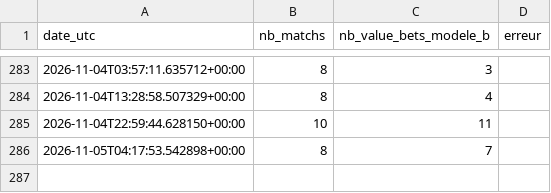
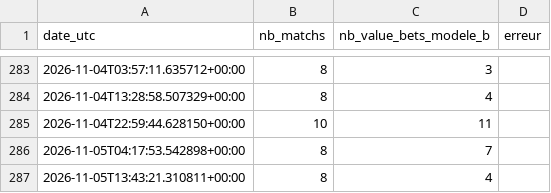
Before and after one commit to djabiganpronos/robot_code90_x_promptv10, a CSV file: docs/data/history.csv, drawn as a sheet; only a part is shown, gaps mark what is left out; the diff names each change by its address in the sheet, - before the commit and + after, or states it on an @@ line.

```diff
--- a/docs/data/history.csv
+++ b/docs/data/history.csv
+row 287: 2026-11-05T13:43:21.310811+00:00 | 8 | 4
```
Also changed, not shown: 1 other file.
